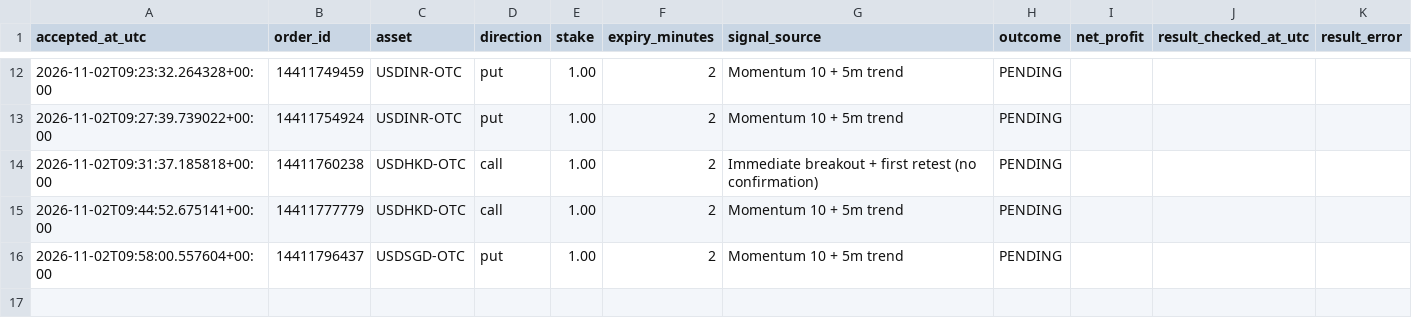
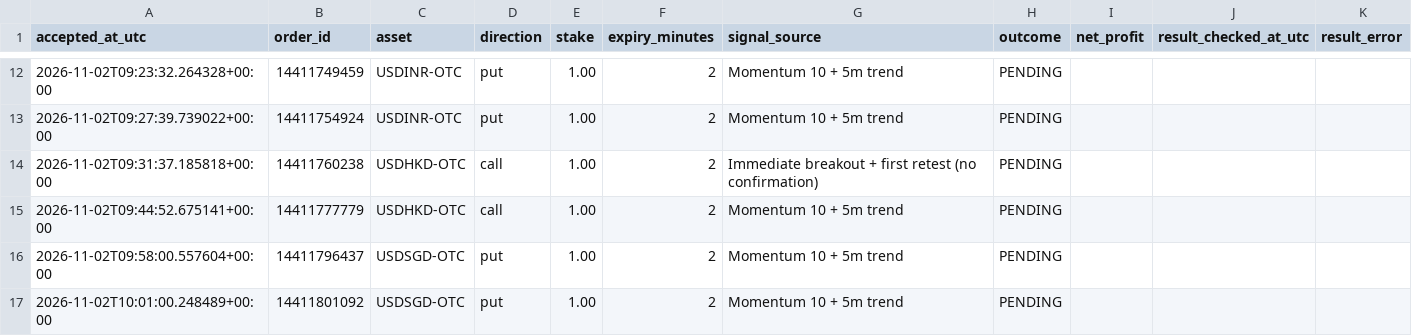
Before and after one commit to domixayo-gif/precision-signal-scanner, a CSV file: trade_history.csv, drawn as a sheet; only a part is shown, gaps mark what is left out.

```diff
--- a/trade_history.csv
+++ b/trade_history.csv
@@ -16 +16,2 @@ accepted_at_utc,order_id,asset,direction,stake,expiry_minutes,signal_source,outc
 2026-11-02T09:58:00.557604+00:00,14411796437,USDSGD-OTC,put,1.00,2,Momentum 10 + 5m trend,PENDING,,,
+2026-11-02T10:01:00.248489+00:00,14411801092,USDSGD-OTC,put,1.00,2,Momentum 10 + 5m trend,PENDING,,,
```
